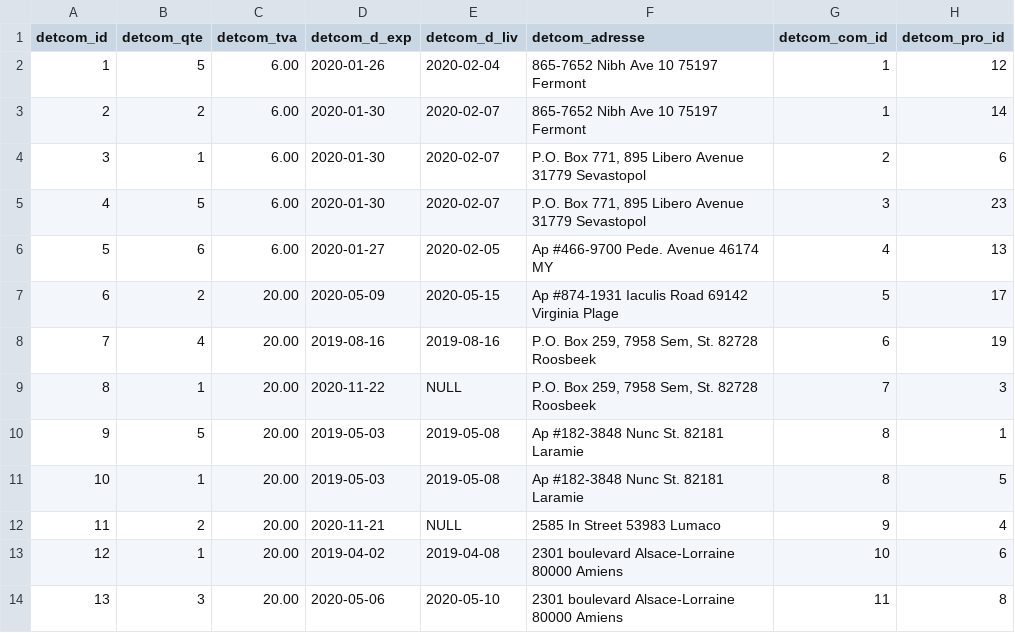
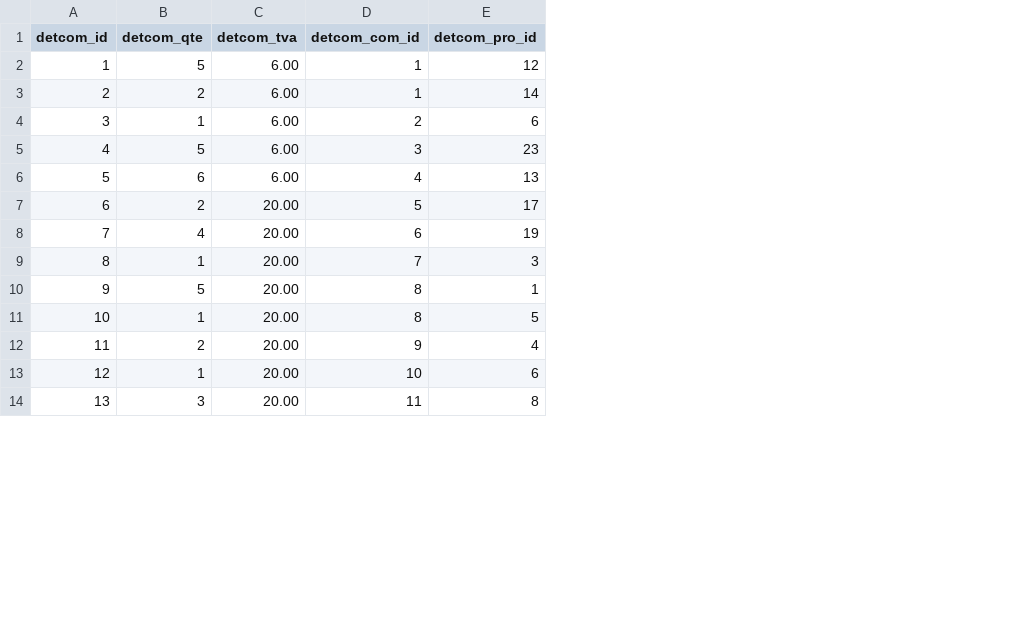
Before and after one commit to Boudjerada/FilRouge, a CSV file: 3 Manipuler la base de données/EntitéCSV/details_comcsv.csv, drawn as a sheet; only a part is shown; the diff names each change by its address in the sheet, - before the commit and + after, or states it on an @@ line.

```diff
--- a/3 Manipuler la base de données/EntitéCSV/details_comcsv.csv
+++ b/3 Manipuler la base de données/EntitéCSV/details_comcsv.csv
-column D (detcom_d_exp), rows 2-14: 2020-01-26 | 2020-01-30 | 2020-01-30 | 2020-01-30 | 2020-01-27 | 2020-05-09 | 2019-08-16 | 2020-11-22 | 2019-05-03 | 2019-05-03 | 2020-11-21 | 2019-04-02 | 2020-05-06
-column E (detcom_d_liv), rows 2-14: 2020-02-04 | 2020-02-07 | 2020-02-07 | 2020-02-07 | 2020-02-05 | 2020-05-15 | 2019-08-16 | NULL | 2019-05-08 | 2019-05-08 | NULL | 2019-04-08 | 2020-05-10
-column F (detcom_adresse), rows 2-14: 865-7652 Nibh Ave 10 75197 Fermont | 865-7652 Nibh Ave 10 75197 Fermont | P.O. Box 771, 895 Libero Avenue 31779 Sevastopol | P.O. Box 771, 895 Libero Avenue 31779 Sevastopol | Ap #466-9700 Pede. Avenue 46174 MY | Ap #874-1931 Iaculis Road 69142 Virginia Plage | P.O. Box 259, 7958 Sem, St. 82728 Roosbeek | P.O. Box 259, 7958 Sem, St. 82728 Roosbeek | Ap #182-3848 Nunc St. 82181 Laramie | Ap #182-3848 Nunc St. 82181 Laramie | 2585 In Street 53983 Lumaco | 2301 boulevard Alsace-Lorraine 80000 Amiens | 2301 boulevard Alsace-Lorraine 80000 Amiens
```
Also changed, not shown: 3 Manipuler la base de données/Requete/RequeteCSV/requete14CSV.csv, 22 other files.
